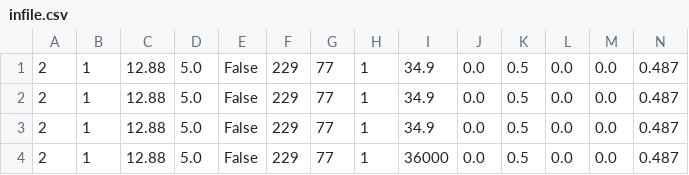
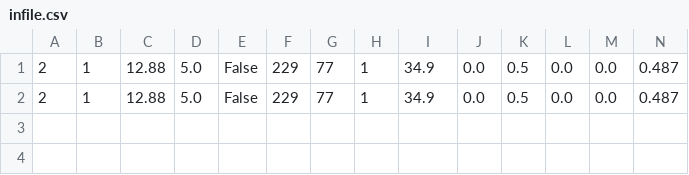
Before and after one commit to extragravee/COMP20003, a CSV file: project1/infile.csv, drawn as a sheet; only a part is shown; rows hold the shown columns only; the diff names each change by its address in the sheet, - before the commit and + after, or states it on an @@ line.

```diff
--- a/project1/infile.csv
+++ b/project1/infile.csv
-row 3: 2 | 1 | 12.88 | 5.0 | False | 229 | 77 | 1 | 34.9 | 0.0 | 0.5 | 0.0 | 0.0 | 0.487
-row 4: 2 | 1 | 12.88 | 5.0 | False | 229 | 77 | 1 | 36000 | 0.0 | 0.5 | 0.0 | 0.0 | 0.487
```
Also changed, not shown: 9 other files.
